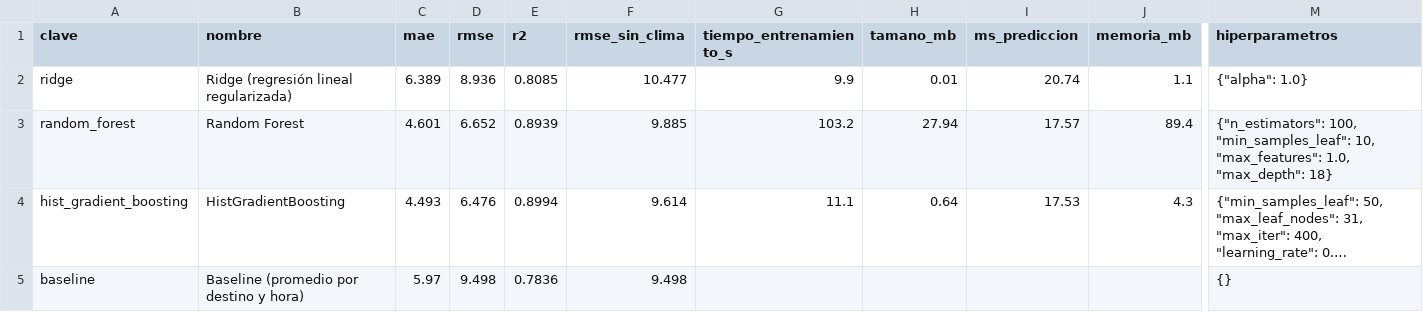
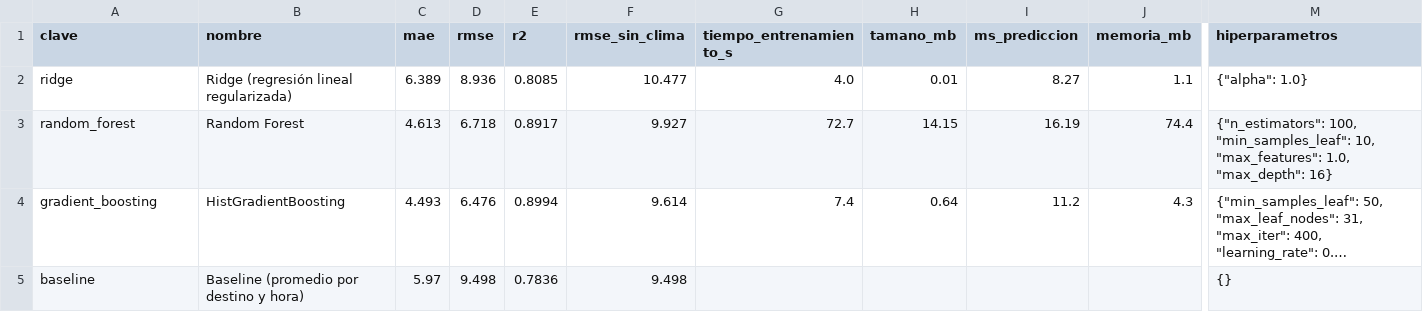
Before and after one commit to anderb1208-ctrl/App-MiSanAndres, a CSV file: ml/reportes/comparacion_modelos.csv, drawn as a sheet; only a part is shown, gaps mark what is left out; long unchanged cells end in …; the diff names each change by its address in the sheet, - before the commit and + after, or states it on an @@ line.

```diff
--- a/ml/reportes/comparacion_modelos.csv
+++ b/ml/reportes/comparacion_modelos.csv
-G2 (tiempo_entrenamiento_s): 9.9
+G2 (tiempo_entrenamiento_s): 4.0
-I2 (ms_prediccion): 20.74
+I2 (ms_prediccion): 8.27
-C3 (mae): 4.601
+C3 (mae): 4.613
-D3 (rmse): 6.652
+D3 (rmse): 6.718
-E3 (r2): 0.8939
+E3 (r2): 0.8917
-F3 (rmse_sin_clima): 9.885
+F3 (rmse_sin_clima): 9.927
-G3 (tiempo_entrenamiento_s): 103.2
+G3 (tiempo_entrenamiento_s): 72.7
-H3 (tamano_mb): 27.94
+H3 (tamano_mb): 14.15
-I3 (ms_prediccion): 17.57
+I3 (ms_prediccion): 16.19
-J3 (memoria_mb): 89.4
+J3 (memoria_mb): 74.4
-M3 (hiperparametros): …1.0, "max_depth": 18}
+M3 (hiperparametros): …1.0, "max_depth": 16}
-A4 (clave): hist_gradient_boosting
+A4 (clave): gradient_boosting
-G4 (tiempo_entrenamiento_s): 11.1
+G4 (tiempo_entrenamiento_s): 7.4
-I4 (ms_prediccion): 17.53
+I4 (ms_prediccion): 11.2
```
Also changed, not shown: 15 other files.
